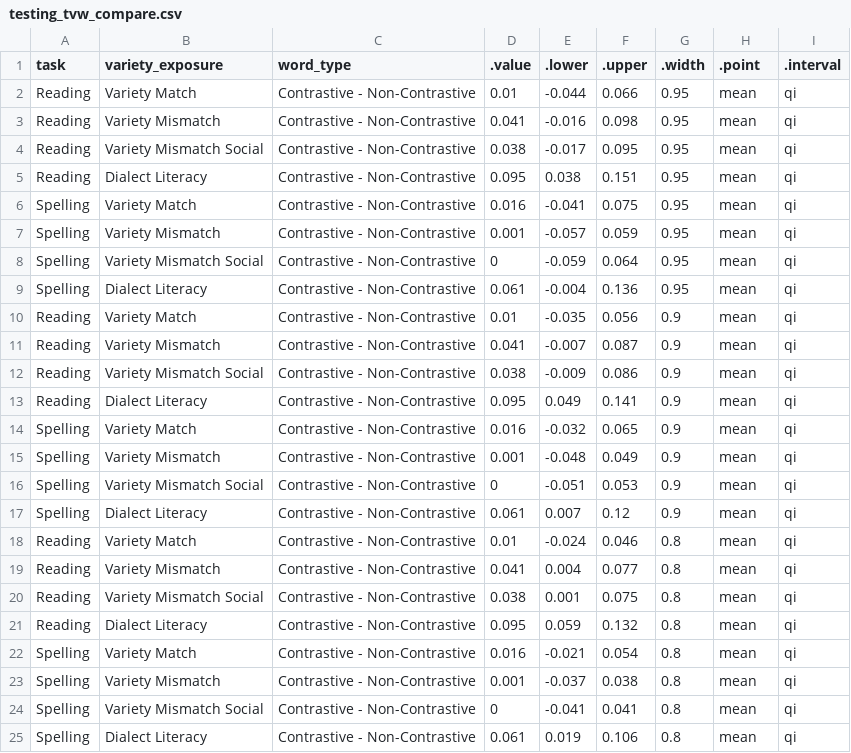
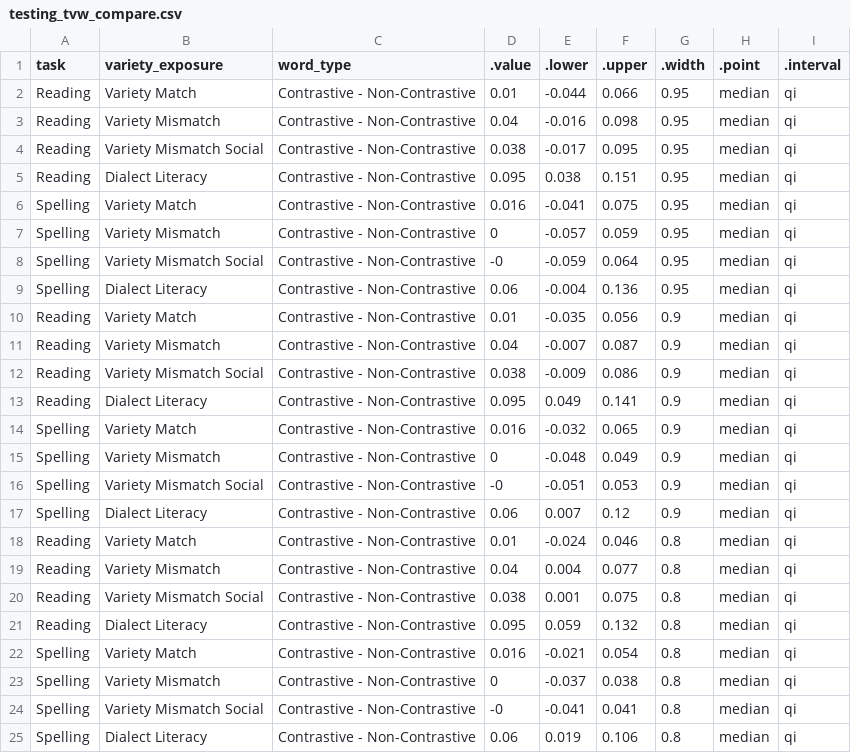
Before and after one commit to gpwilliams/levenik_intervention, a CSV file: 04_analysis/02_summaries/02_full-data/testing_tvw_compare.csv, drawn as a sheet.

```diff
--- a/04_analysis/02_summaries/02_full-data/testing_tvw_compare.csv
+++ b/04_analysis/02_summaries/02_full-data/testing_tvw_compare.csv
@@ -1,25 +1,25 @@
 task,variety_exposure,word_type,.value,.lower,.upper,.width,.point,.interval
-Reading,Variety Match,Contrastive - Non-Contrastive,0.01,-0.044,0.066,0.95,mean,qi
-Reading,Variety Mismatch,Contrastive - Non-Contrastive,0.041,-0.016,0.098,0.95,mean,qi
-Reading,Variety Mismatch Social,Contrastive - Non-Contrastive,0.038,-0.017,0.095,0.95,mean,qi
-Reading,Dialect Literacy,Contrastive - Non-Contrastive,0.095,0.038,0.151,0.95,mean,qi
-Spelling,Variety Match,Contrastive - Non-Contrastive,0.016,-0.041,0.075,0.95,mean,qi
-Spelling,Variety Mismatch,Contrastive - Non-Contrastive,0.001,-0.057,0.059,0.95,mean,qi
-Spelling,Variety Mismatch Social,Contrastive - Non-Contrastive,0,-0.059,0.064,0.95,mean,qi
-Spelling,Dialect Literacy,Contrastive - Non-Contrastive,0.061,-0.004,0.136,0.95,mean,qi
-Reading,Variety Match,Contrastive - Non-Contrastive,0.01,-0.035,0.056,0.9,mean,qi
-Reading,Variety Mismatch,Contrastive - Non-Contrastive,0.041,-0.007,0.087,0.9,mean,qi
-Reading,Variety Mismatch Social,Contrastive - Non-Contrastive,0.038,-0.009,0.086,0.9,mean,qi
-Reading,Dialect Literacy,Contrastive - Non-Contrastive,0.095,0.049,0.141,0.9,mean,qi
-Spelling,Variety Match,Contrastive - Non-Contrastive,0.016,-0.032,0.065,0.9,mean,qi
-Spelling,Variety Mismatch,Contrastive - Non-Contrastive,0.001,-0.048,0.049,0.9,mean,qi
-Spelling,Variety Mismatch Social,Contrastive - Non-Contrastive,0,-0.051,0.053,0.9,mean,qi
-Spelling,Dialect Literacy,Contrastive - Non-Contrastive,0.061,0.007,0.12,0.9,mean,qi
-Reading,Variety Match,Contrastive - Non-Contrastive,0.01,-0.024,0.046,0.8,mean,qi
-Reading,Variety Mismatch,Contrastive - Non-Contrastive,0.041,0.004,0.077,0.8,mean,qi
-Reading,Variety Mismatch Social,Contrastive - Non-Contrastive,0.038,0.001,0.075,0.8,mean,qi
-Reading,Dialect Literacy,Contrastive - Non-Contrastive,0.095,0.059,0.132,0.8,mean,qi
-Spelling,Variety Match,Contrastive - Non-Contrastive,0.016,-0.021,0.054,0.8,mean,qi
-Spelling,Variety Mismatch,Contrastive - Non-Contrastive,0.001,-0.037,0.038,0.8,mean,qi
-Spelling,Variety Mismatch Social,Contrastive - Non-Contrastive,0,-0.041,0.041,0.8,mean,qi
-Spelling,Dialect Literacy,Contrastive - Non-Contrastive,0.061,0.019,0.106,0.8,mean,qi
+Reading,Variety Match,Contrastive - Non-Contrastive,0.01,-0.044,0.066,0.95,median,qi
+Reading,Variety Mismatch,Contrastive - Non-Contrastive,0.04,-0.016,0.098,0.95,median,qi
+Reading,Variety Mismatch Social,Contrastive - Non-Contrastive,0.038,-0.017,0.095,0.95,median,qi
+Reading,Dialect Literacy,Contrastive - Non-Contrastive,0.095,0.038,0.151,0.95,median,qi
+Spelling,Variety Match,Contrastive - Non-Contrastive,0.016,-0.041,0.075,0.95,median,qi
+Spelling,Variety Mismatch,Contrastive - Non-Contrastive,0,-0.057,0.059,0.95,median,qi
+Spelling,Variety Mismatch Social,Contrastive - Non-Contrastive,-0,-0.059,0.064,0.95,median,qi
+Spelling,Dialect Literacy,Contrastive - Non-Contrastive,0.06,-0.004,0.136,0.95,median,qi
+Reading,Variety Match,Contrastive - Non-Contrastive,0.01,-0.035,0.056,0.9,median,qi
+Reading,Variety Mismatch,Contrastive - Non-Contrastive,0.04,-0.007,0.087,0.9,median,qi
+Reading,Variety Mismatch Social,Contrastive - Non-Contrastive,0.038,-0.009,0.086,0.9,median,qi
+Reading,Dialect Literacy,Contrastive - Non-Contrastive,0.095,0.049,0.141,0.9,median,qi
+Spelling,Variety Match,Contrastive - Non-Contrastive,0.016,-0.032,0.065,0.9,median,qi
+Spelling,Variety Mismatch,Contrastive - Non-Contrastive,0,-0.048,0.049,0.9,median,qi
+Spelling,Variety Mismatch Social,Contrastive - Non-Contrastive,-0,-0.051,0.053,0.9,median,qi
+Spelling,Dialect Literacy,Contrastive - Non-Contrastive,0.06,0.007,0.12,0.9,median,qi
+Reading,Variety Match,Contrastive - Non-Contrastive,0.01,-0.024,0.046,0.8,median,qi
+Reading,Variety Mismatch,Contrastive - Non-Contrastive,0.04,0.004,0.077,0.8,median,qi
+Reading,Variety Mismatch Social,Contrastive - Non-Contrastive,0.038,0.001,0.075,0.8,median,qi
+Reading,Dialect Literacy,Contrastive - Non-Contrastive,0.095,0.059,0.132,0.8,median,qi
+Spelling,Variety Match,Contrastive - Non-Contrastive,0.016,-0.021,0.054,0.8,median,qi
+Spelling,Variety Mismatch,Contrastive - Non-Contrastive,0,-0.037,0.038,0.8,median,qi
+Spelling,Variety Mismatch Social,Contrastive - Non-Contrastive,-0,-0.041,0.041,0.8,median,qi
+Spelling,Dialect Literacy,Contrastive - Non-Contrastive,0.06,0.019,0.106,0.8,median,qi
```
Also changed, not shown: 04_analysis/02_summaries/02_full-data/testing_tvw.csv, 2 other files.
